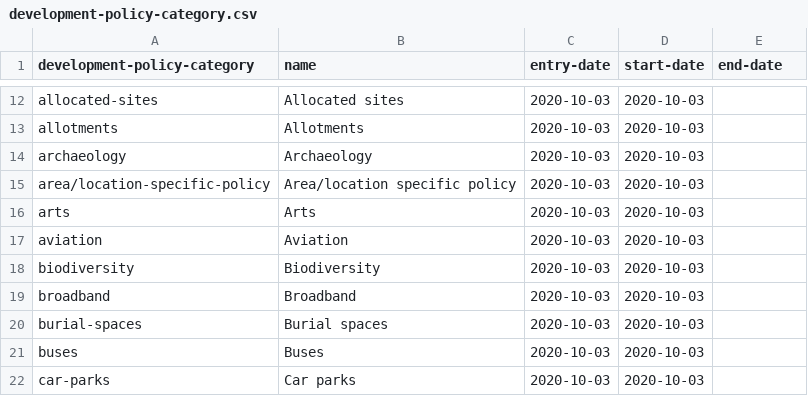
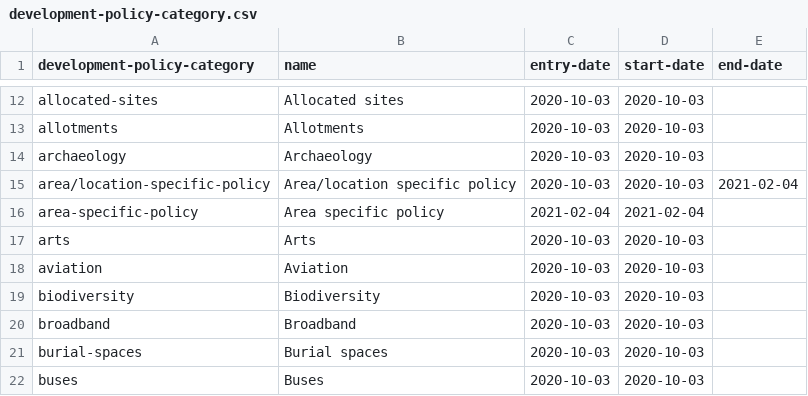
Before and after one commit to digital-land/alpha-data, a CSV file: mhclg-registers/development-policy-category.csv, drawn as a sheet; only a part is shown, gaps mark what is left out; the shorter side is filled out with more unchanged rows.

Commit message:
Remove / in category

```diff
--- a/mhclg-registers/development-policy-category.csv
+++ b/mhclg-registers/development-policy-category.csv
@@ -14,3 +14,4 @@ allotments,Allotments,2020-10-03,2020-10-03,
 archaeology,Archaeology,2020-10-03,2020-10-03,
-area/location-specific-policy,Area/location specific policy,2020-10-03,2020-10-03,
+area/location-specific-policy,Area/location specific policy,2020-10-03,2020-10-03,2021-02-04
+area-specific-policy,Area specific policy,2021-02-04,2021-02-04,
 arts,Arts,2020-10-03,2020-10-03,
```
